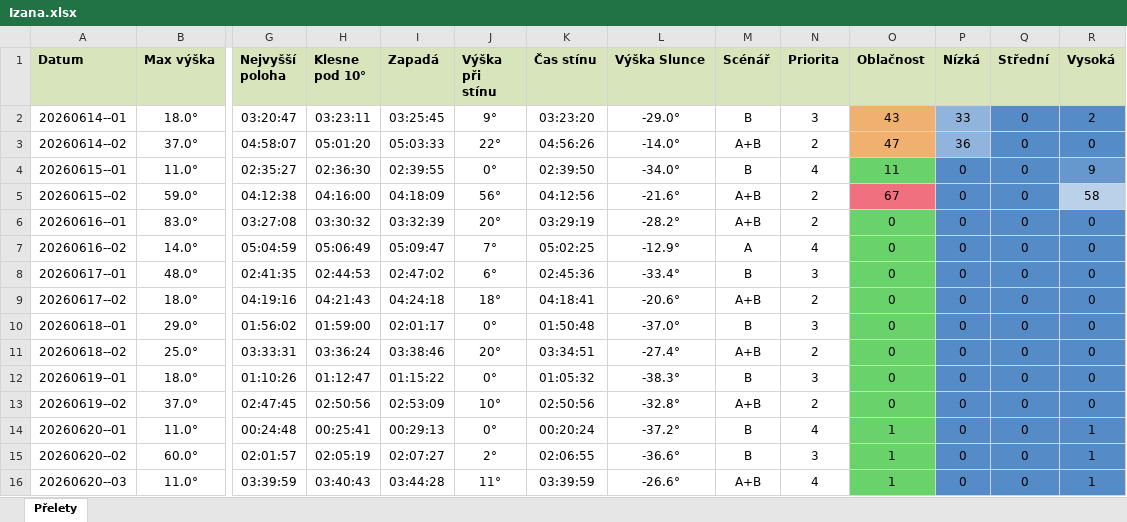
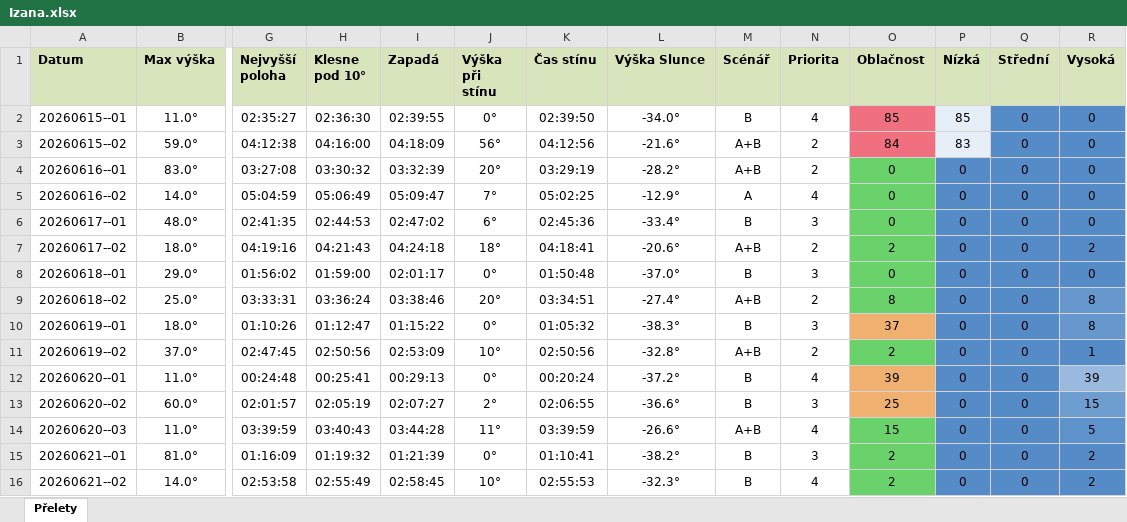
Before and after one commit to LASAR-DoSpace/LASARsat-Transit-Table, an Excel workbook: output/Izana.xlsx, sheet Přelety, drawn as a sheet; only a part is shown, gaps mark what is left out; values as stored, in another font and other column widths than the file's, no borders; conditional formats not drawn; removed rows and columns are numbered as before the commit, all else as after; rows hold the shown columns only; the diff names each change by its address in the sheet, - before the commit and + after, or states it on an @@ line.

```diff
--- a/output/Izana.xlsx (sheet Přelety)
+++ b/output/Izana.xlsx (sheet Přelety)
-row 2: 20260614--01 | 18.0° | 03:20:47 | 03:23:11 | 03:25:45 | 9° | 03:23:20 | -29.0° | B | 3 | 43 | 33 | 0 | 2
-row 3: 20260614--02 | 37.0° | 04:58:07 | 05:01:20 | 05:03:33 | 22° | 04:56:26 | -14.0° | A+B | 2 | 47 | 36 | 0 | 0
-O2 (Oblačnost): 11
+O2 (Oblačnost): 85
-O2 fill: #6AD26A
+O2 fill: #F0707F
-P2 (Nízká): 0
+P2 (Nízká): 85
-P2:P3 fill: #558CC8
+P2:P3 fill: #E6EEF7
-R2 (Vysoká): 9
+R2 (Vysoká): 0
-O3 (Oblačnost): 67
+O3 (Oblačnost): 84
-P3 (Nízká): 0
+P3 (Nízká): 83
-R3 (Vysoká): 58
+R3 (Vysoká): 0
-R3 fill: #BBD1E9
+R3 fill: #558CC8
-O7 (Oblačnost): 0
+O7 (Oblačnost): 2
-R7 (Vysoká): 0
+R7 (Vysoká): 2
-O9 (Oblačnost): 0
+O9 (Oblačnost): 8
-R9:R10 (Vysoká): 0
+R9:R10 (Vysoká): 8
-O10 (Oblačnost): 0
+O10 (Oblačnost): 37
-O10 fill: #6AD26A
+O10 fill: #F0B070
-O11 (Oblačnost): 0
+O11 (Oblačnost): 2
-R11 (Vysoká): 0
+R11 (Vysoká): 1
-O12 (Oblačnost): 1
+O12 (Oblačnost): 39
-O12:O13 fill: #6AD26A
+O12:O13 fill: #F0B070
-R12 (Vysoká): 1
+R12 (Vysoká): 39
-R12 fill: #558CC8
+R12 fill: #99BADE
-O13 (Oblačnost): 1
+O13 (Oblačnost): 25
-R13 (Vysoká): 1
+R13 (Vysoká): 15
-R13 fill: #558CC8
+R13 fill: #6E9DD0
-O14 (Oblačnost): 1
+O14 (Oblačnost): 15
-R14 (Vysoká): 1
+R14 (Vysoká): 5
+row 15: 20260621--01 | 81.0° | 01:16:09 | 01:19:32 | 01:21:39 | 0° | 01:10:41 | -38.2° | B | 3 | 2 | 0 | 0 | 2
+row 16: 20260621--02 | 14.0° | 02:53:58 | 02:55:49 | 02:58:45 | 10° | 02:55:53 | -32.3° | B | 4 | 2 | 0 | 0 | 2
```
Also changed, not shown: output/HaP_Teplice.xlsx, 2 other files.
